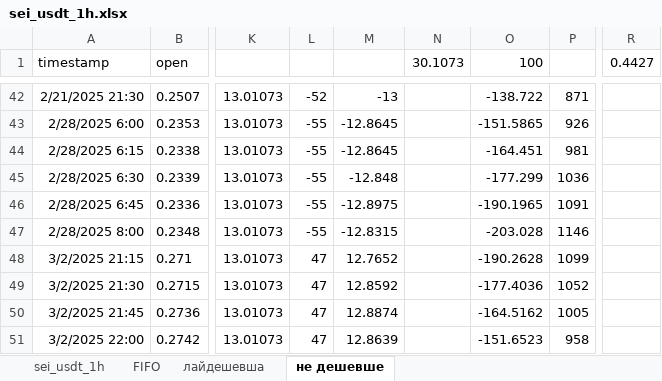
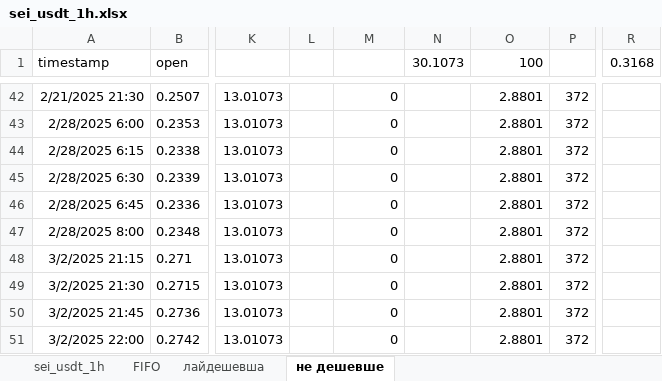
Before and after one commit to RomanecTatyana/trading_bot, an Excel workbook: data/sei_usdt_1h.xlsx, sheet не дешевше, drawn as a sheet; only a part is shown, gaps mark what is left out; values as stored, in another font and other column widths than the file's, no borders; conditional formats not drawn; the diff covers the shown part only; the diff names each change by its address in the sheet, - before the commit and + after, or states it on an @@ line.

```diff
--- a/data/sei_usdt_1h.xlsx (sheet не дешевше)
+++ b/data/sei_usdt_1h.xlsx (sheet не дешевше)
-R1: 0.4427
+R1: 0.3168
-L42: -52
+L42: (empty)
-M42: -13
+M42: 0
-O42 (100): -138.722
+O42 (100): 2.8801
-P42: 871
+P42: 372
-L43:L47: -55
+L43:L47: (empty)
-M43:M44: -12.8645
+M43:M44: 0
-O43 (100): -151.5865
+O43 (100): 2.8801
-P43: 926
+P43: 372
-O44 (100): -164.451
+O44 (100): 2.8801
-P44: 981
+P44: 372
-M45: -12.848
+M45: 0
-O45 (100): -177.299
+O45 (100): 2.8801
-P45: 1036
+P45: 372
-M46: -12.8975
+M46: 0
-O46 (100): -190.1965
+O46 (100): 2.8801
-P46: 1091
+P46: 372
-M47: -12.8315
+M47: 0
-O47 (100): -203.028
+O47 (100): 2.8801
-P47: 1146
+P47: 372
-L48:L51: 47
+L48:L51: (empty)
-M48: 12.7652
+M48: 0
-O48 (100): -190.2628
+O48 (100): 2.8801
-P48: 1099
+P48: 372
-M49: 12.8592
+M49: 0
-O49 (100): -177.4036
+O49 (100): 2.8801
-P49: 1052
+P49: 372
-M50: 12.8874
+M50: 0
-O50 (100): -164.5162
+O50 (100): 2.8801
-P50: 1005
+P50: 372
-M51: 12.8639
+M51: 0
-O51 (100): -151.6523
+O51 (100): 2.8801
-P51: 958
+P51: 372
```
Also changed, not shown: 414 edited cells elsewhere in this sheet, 2 other files.
